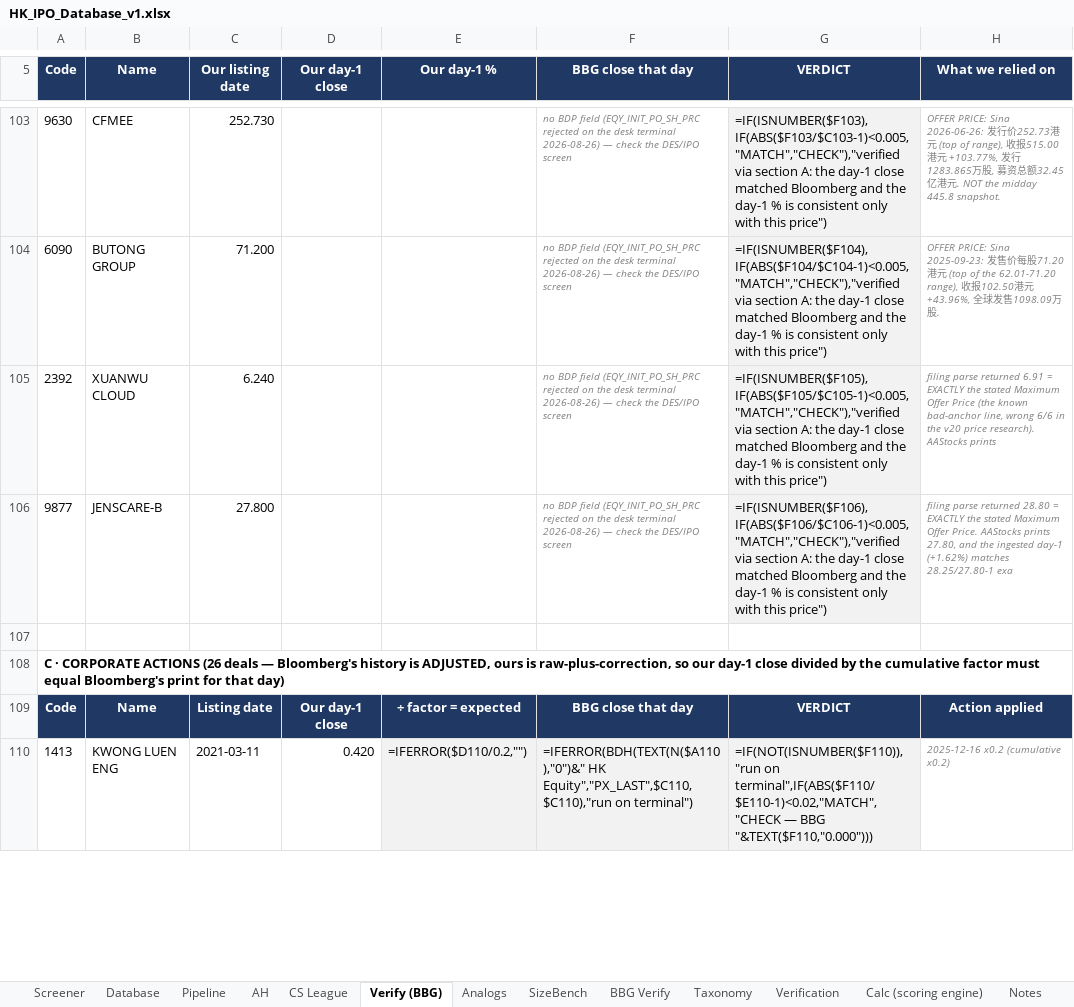
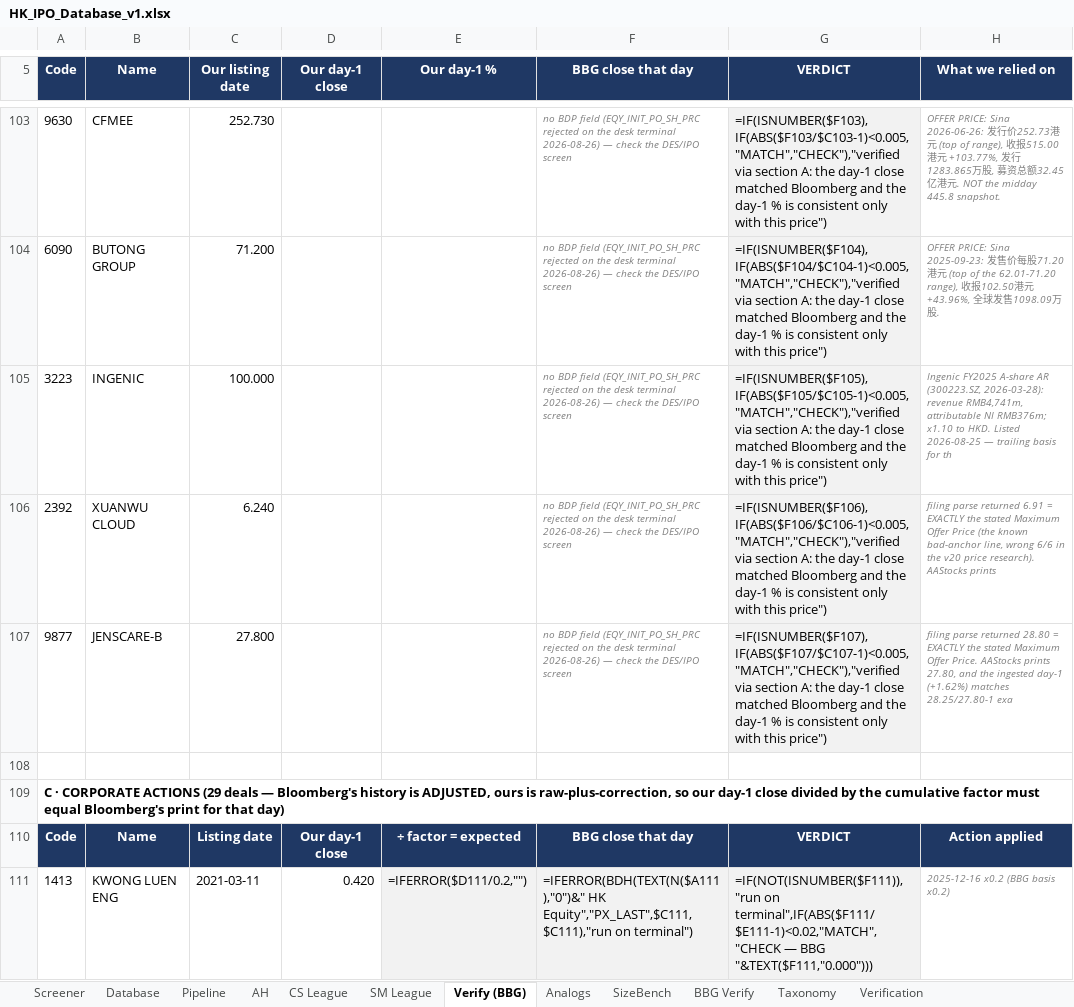
Before and after one commit to kennytam-code/code, an Excel workbook: _ipo_db/TO_NOMURA/HK_IPO_Database_v1.xlsx, sheet Verify (BBG), drawn as a sheet; only a part is shown, gaps mark what is left out; values as stored, in another font and other column widths than the file's, no borders; formulas without a stored value are shown as written; addresses are those after the commit; the diff covers the shown part only; the diff names each change by its address in the sheet, - before the commit and + after, or states it on an @@ line.

```diff
--- a/_ipo_db/TO_NOMURA/HK_IPO_Database_v1.xlsx (sheet Verify (BBG))
+++ b/_ipo_db/TO_NOMURA/HK_IPO_Database_v1.xlsx (sheet Verify (BBG))
+sheet tab: SM League
+row 105: 3223 | INGENIC | 100.000 |  |  | no BDP field (EQY_INIT_PO_SH_PRC rejected on the desk terminal 2026-08-26) — check the DES/IPO screen | =IF(ISNUMBER($F105),IF(ABS($F105/$C105-1)<0.005,"MATCH","CHECK"),"verified via section A: the day-1 close matched Bloomberg and the day-1 % is consistent only with this price") | Ingenic FY2025 A-share AR (300223.SZ, 2026-03-28): revenue RMB4,741m, attributable NI RMB376m; x1.10 to HKD. Listed 2026-08-25 — trailing basis for th
-G106 (VERDICT): =IF(ISNUMBER($F105),IF(ABS($F105/$C105-1)<0.005,"MATCH","CHECK"),"verified via section…
+G106 (VERDICT): =IF(ISNUMBER($F106),IF(ABS($F106/$C106-1)<0.005,"MATCH","CHECK"),"verified via section…
-G107 (VERDICT): =IF(ISNUMBER($F106),IF(ABS($F106/$C106-1)<0.005,"MATCH","CHECK"),"verified via section…
+G107 (VERDICT): =IF(ISNUMBER($F107),IF(ABS($F107/$C107-1)<0.005,"MATCH","CHECK"),"verified via section…
-A109 (Code): …CORPORATE ACTIONS (26 deals —…
+A109 (Code): …CORPORATE ACTIONS (29 deals —…
-E111 (Our day-1 %): =IFERROR($D110/0.2,"")
+E111 (Our day-1 %): =IFERROR($D111/0.2,"")
-F111 (BBG close that day): =IFERROR(BDH(TEXT(N($A110),"0")&" HK Equity","PX_LAST",$C110,$C110),"run on terminal")
+F111 (BBG close that day): =IFERROR(BDH(TEXT(N($A111),"0")&" HK Equity","PX_LAST",$C111,$C111),"run on terminal")
-G111 (VERDICT): =IF(NOT(ISNUMBER($F110)),"run on terminal",IF(ABS($F110/$E110-1)<0.02,"MATCH","CHECK — BBG "&TEXT($F110,"0.000")))
+G111 (VERDICT): =IF(NOT(ISNUMBER($F111)),"run on terminal",IF(ABS($F111/$E111-1)<0.02,"MATCH","CHECK — BBG "&TEXT($F111,"0.000")))
-H111 (What we relied on): 2025-12-16 x0.2 (cumulative x0.2)
+H111 (What we relied on): 2025-12-16 x0.2 (BBG basis x0.2)
```
Also changed, not shown: 3 added rows, 2 removed rows and 104 edited cells elsewhere in this sheet, sheet Calc (scoring engine), sheet BBG Verify, sheet Database, sheet Screener, sheet Pipeline, sheet CS League, 5 more sheets, 1 other file.
